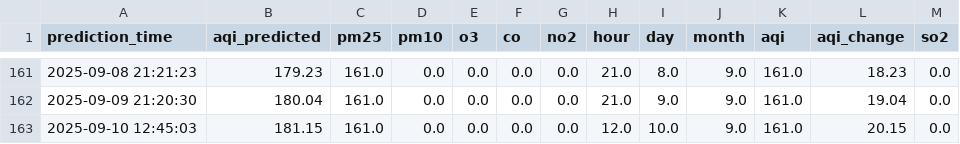
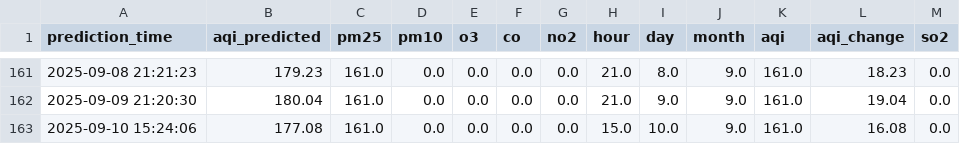
Before and after one commit to manavbirjani/karachi-aqi, a CSV file: data/daily_predictions.csv, drawn as a sheet; only a part is shown, gaps mark what is left out.

Commit message:
📊 New AQI prediction (with retrained model)

```diff
--- a/data/daily_predictions.csv
+++ b/data/daily_predictions.csv
@@ -162,2 +162,2 @@ prediction_time,aqi_predicted,pm25,pm10,o3,co,no2,hour,day,month,aqi,aqi_change,
 2025-09-09 21:20:30,180.04,161.0,0.0,0.0,0.0,0.0,21.0,9.0,9.0,161.0,19.04,0.0
-2025-09-10 12:45:03,181.15,161.0,0.0,0.0,0.0,0.0,12.0,10.0,9.0,161.0,20.15,0.0
+2025-09-10 15:24:06,177.08,161.0,0.0,0.0,0.0,0.0,15.0,10.0,9.0,161.0,16.08,0.0
```
